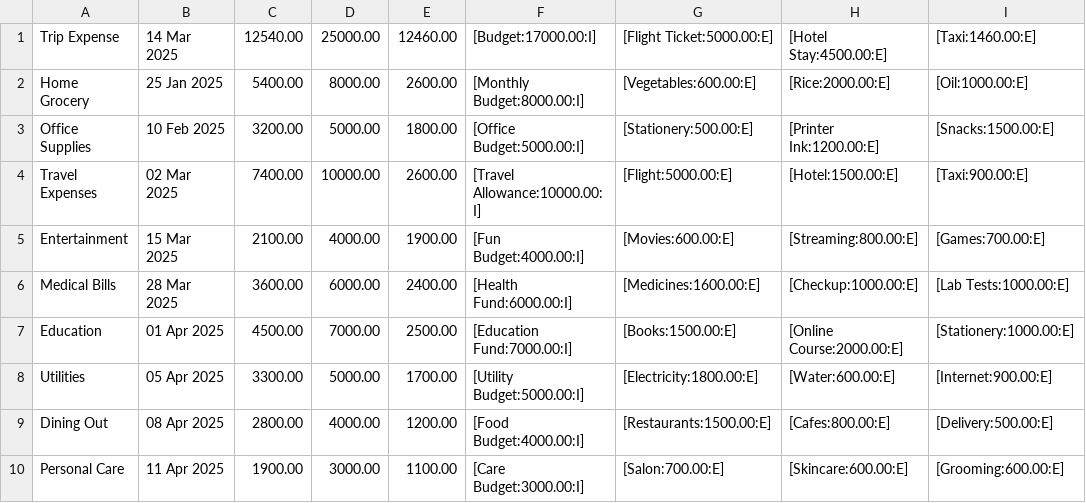
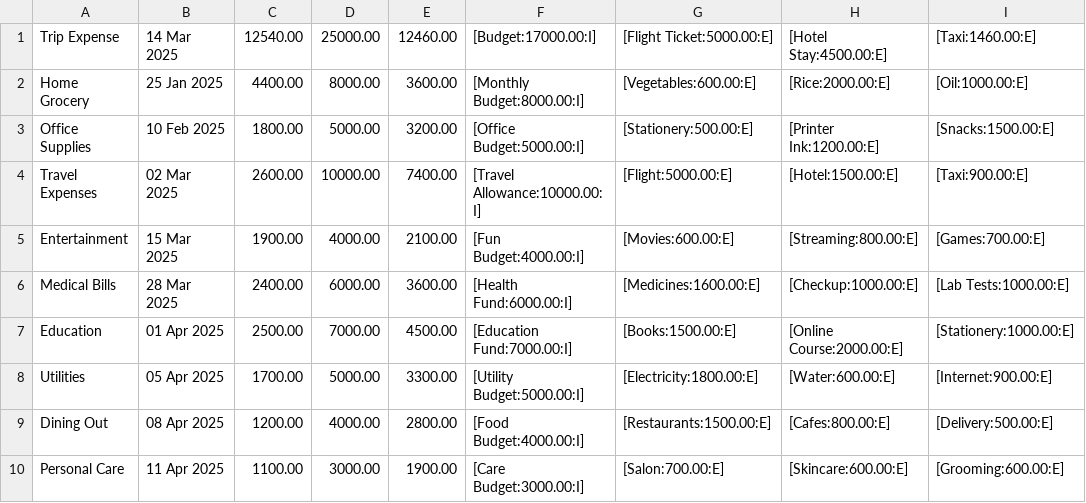
Before and after one commit to TahirSiddique092/SmartCalc, a CSV file: data.csv, drawn as a sheet; only a part is shown; the diff names each change by its address in the sheet, - before the commit and + after, or states it on an @@ line.

```diff
--- a/data.csv
+++ b/data.csv
-C2: 5400.00
+C2: 4400.00
-E2: 2600.00
+E2: 3600.00
-C3: 3200.00
+C3: 1800.00
-E3: 1800.00
+E3: 3200.00
-C4: 7400.00
+C4: 2600.00
-E4: 2600.00
+E4: 7400.00
-C5: 2100.00
+C5: 1900.00
-E5: 1900.00
+E5: 2100.00
-C6: 3600.00
+C6: 2400.00
-E6: 2400.00
+E6: 3600.00
-C7: 4500.00
+C7: 2500.00
-E7: 2500.00
+E7: 4500.00
-C8: 3300.00
+C8: 1700.00
-E8: 1700.00
+E8: 3300.00
-C9: 2800.00
+C9: 1200.00
-E9: 1200.00
+E9: 2800.00
-C10: 1900.00
+C10: 1100.00
-E10: 1100.00
+E10: 1900.00
```
Also changed, not shown: 1 other file.
